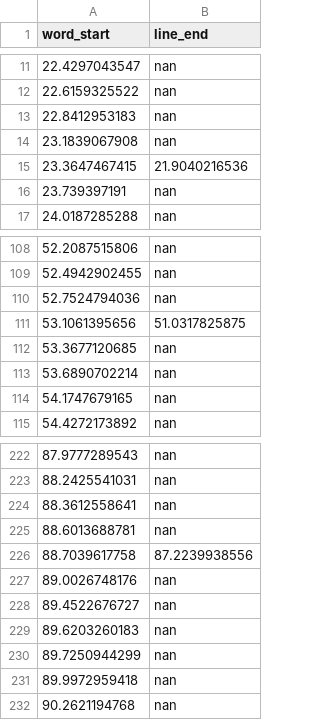
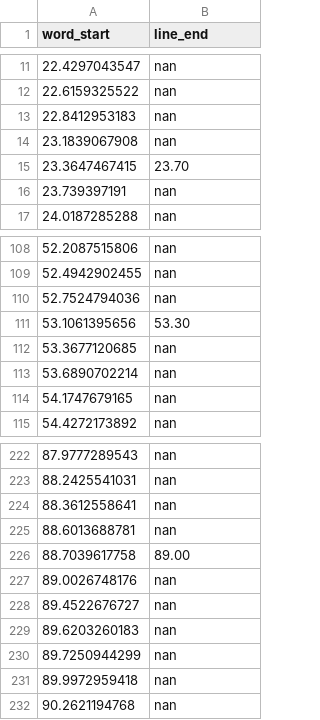
Before and after one commit to f90/jamendolyrics, a CSV file: annotations/words/JASON_MILLER_-_CROWD_PLEASER.csv, drawn as a sheet; only a part is shown, gaps mark what is left out.

Commit message:
Fix a few line endings that were invalid before

```diff
--- a/annotations/words/JASON_MILLER_-_CROWD_PLEASER.csv
+++ b/annotations/words/JASON_MILLER_-_CROWD_PLEASER.csv
@@ -14,3 +14,3 @@ word_start,line_end
 23.1839067908,nan
-23.3647467415,21.9040216536
+23.3647467415,23.70
 23.739397191,nan
@@ -110,3 +110,3 @@ word_start,line_end
 52.7524794036,nan
-53.1061395656,51.0317825875
+53.1061395656,53.30
 53.3677120685,nan
@@ -225,3 +225,3 @@ word_start,line_end
 88.6013688781,nan
-88.7039617758,87.2239938556
+88.7039617758,89.00
 89.0026748176,nan
```
Also changed, not shown: annotations/words/Color_Out_-_Falling_Star.csv, annotations/words/Cortez_-_Feel__Stripped_.csv, 6 other files.
